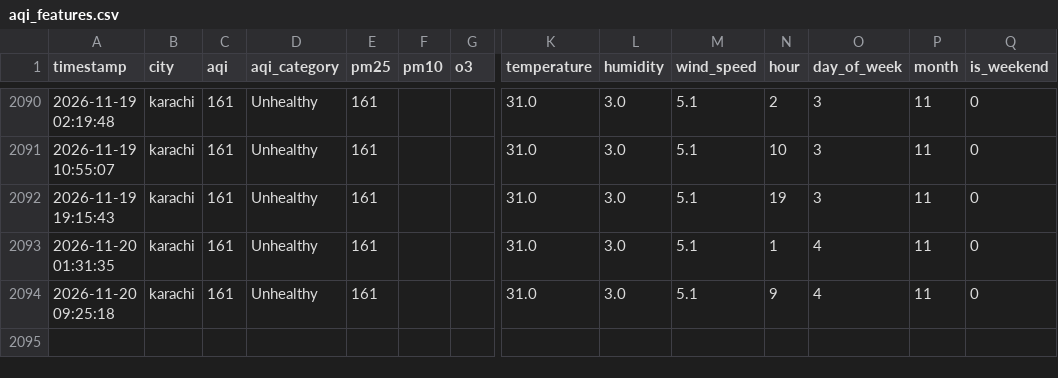
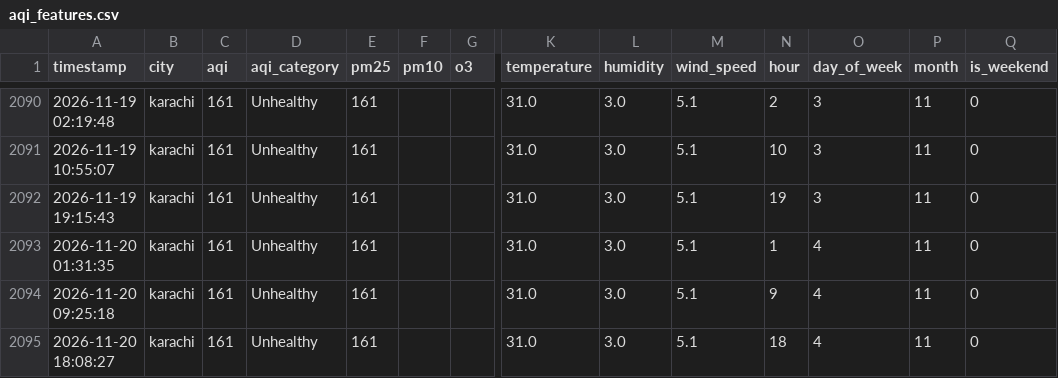
Before and after one commit to SumeetJani/aqi-predictor, a CSV file: aqi_features.csv, drawn as a sheet; only a part is shown, gaps mark what is left out; rows hold the shown columns only; the diff names each change by its address in the sheet, - before the commit and + after, or states it on an @@ line.

```diff
--- a/aqi_features.csv
+++ b/aqi_features.csv
+row 2095: 2026-11-20 18:08:27 | karachi | 161 | Unhealthy | 161 |  |  | 31.0 | 3.0 | 5.1 | 18 | 4 | 11 | 0
```
